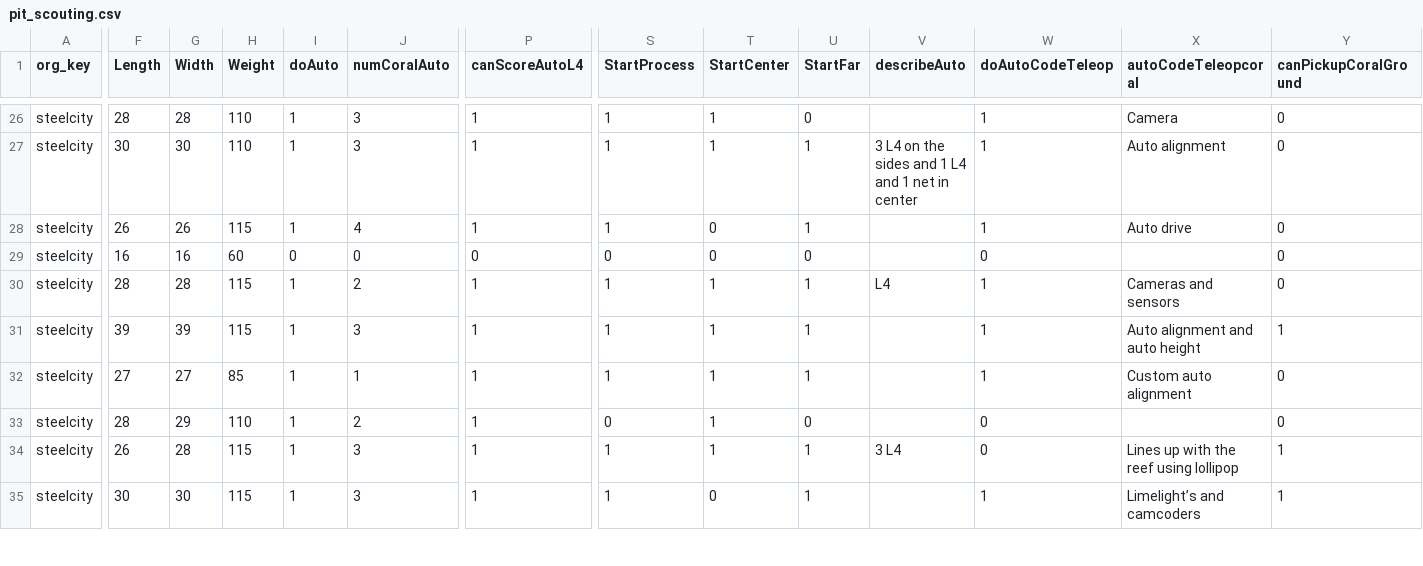
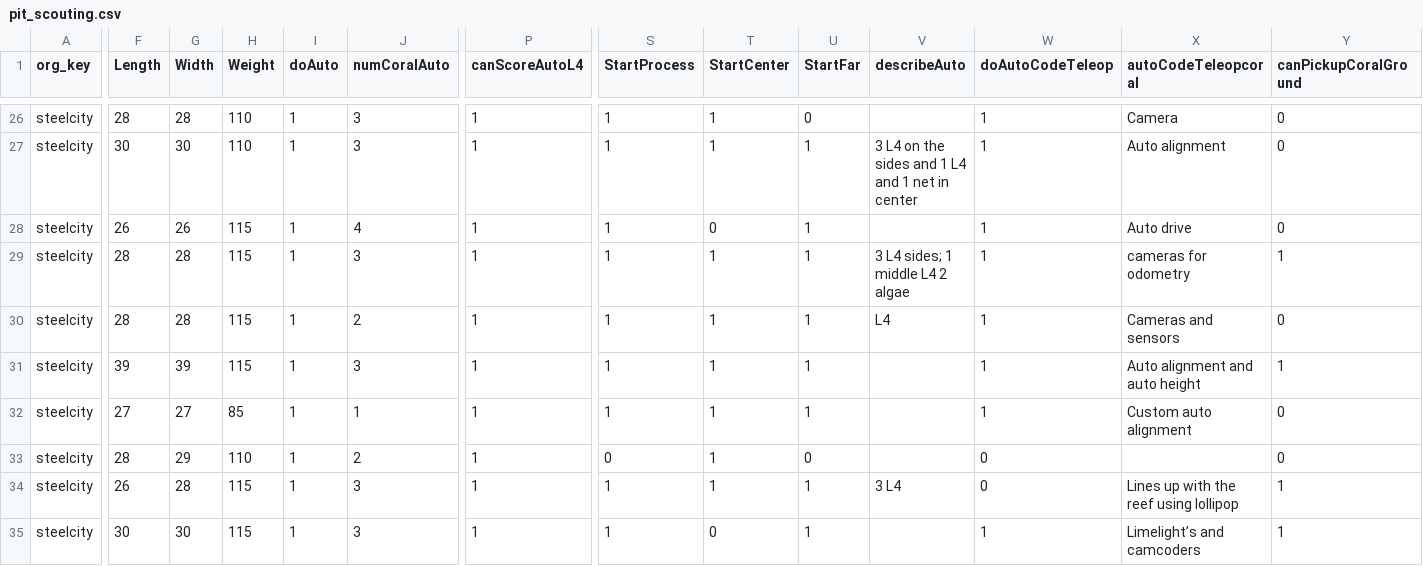
Before and after one commit to GirlsOfSteelRobotics/gos_scouting_report, a CSV file: data/2025mil/pit_scouting.csv, drawn as a sheet; only a part is shown, gaps mark what is left out; the diff covers the shown part only; the diff names each change by its address in the sheet, - before the commit and + after, or states it on an @@ line.

```diff
--- a/data/2025mil/pit_scouting.csv
+++ b/data/2025mil/pit_scouting.csv
-F29 (Length): 16
+F29 (Length): 28
-G29 (Width): 16
+G29 (Width): 28
-H29 (Weight): 60
+H29 (Weight): 115
-I29 (doAuto): 0
+I29 (doAuto): 1
-J29 (numCoralAuto): 0
+J29 (numCoralAuto): 3
-P29 (canScoreAutoL4): 0
+P29 (canScoreAutoL4): 1
-S29 (StartProcess): 0
+S29 (StartProcess): 1
-T29 (StartCenter): 0
+T29 (StartCenter): 1
-U29 (StartFar): 0
+U29 (StartFar): 1
-V29 (describeAuto): (empty)
+V29 (describeAuto): 3 L4 sides; 1 middle L4 2 algae
-W29 (doAutoCodeTeleop): 0
+W29 (doAutoCodeTeleop): 1
-X29 (autoCodeTeleopcoral): (empty)
+X29 (autoCodeTeleopcoral): cameras for odometry
-Y29 (canPickupCoralGround): 0
+Y29 (canPickupCoralGround): 1
```
Also changed, not shown: 12 edited cells elsewhere in this file, data/2025mil/match_scouting.csv, 3 other files.
